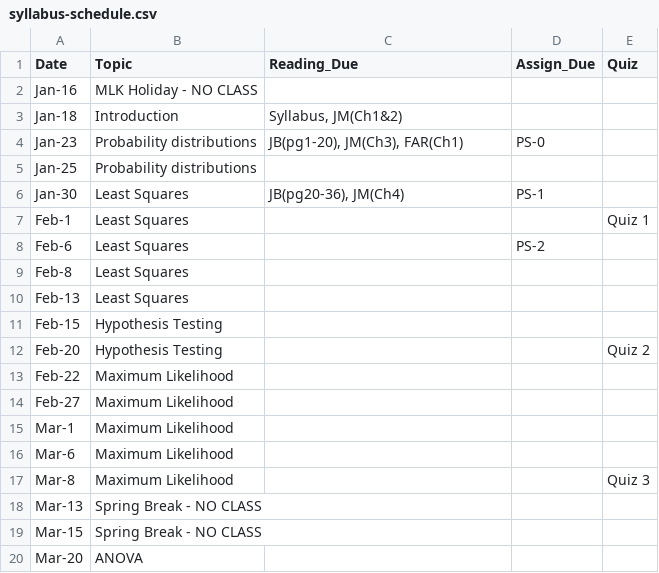
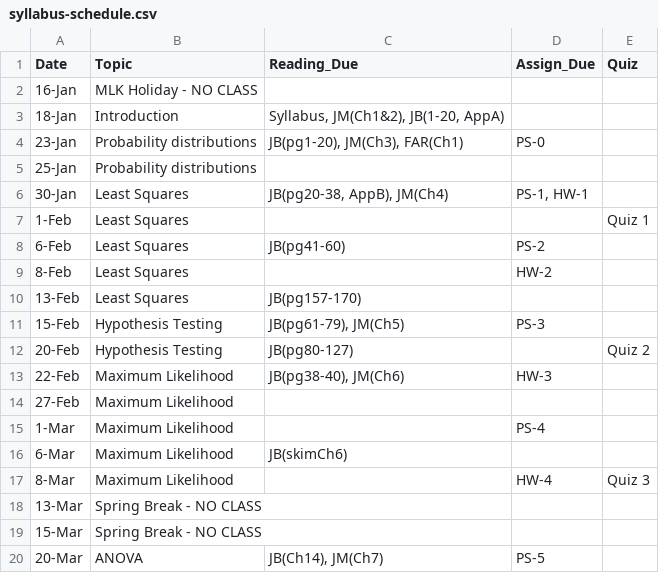
Before and after one commit to joseph-mihaljevic/inf511-book, a CSV file: _table-data/syllabus-schedule.csv, drawn as a sheet; only a part is shown; the diff covers the shown part only.

Commit message:
update syllabus, sched

```diff
--- a/_table-data/syllabus-schedule.csv
+++ b/_table-data/syllabus-schedule.csv
@@ -1,20 +1,20 @@
 Date,Topic,Reading_Due,Assign_Due,Quiz
-Jan-16,MLK Holiday - NO CLASS,,,
-Jan-18,Introduction,"Syllabus, JM(Ch1&2)",,
-Jan-23,Probability distributions ,"JB(pg1-20), JM(Ch3), FAR(Ch1)",PS-0,
-Jan-25,Probability distributions ,,,
-Jan-30,Least Squares,"JB(pg20-36), JM(Ch4)",PS-1,
-Feb-1,Least Squares,,,Quiz 1
-Feb-6,Least Squares,,PS-2,
-Feb-8,Least Squares,,,
-Feb-13,Least Squares,,,
-Feb-15,Hypothesis Testing,,,
-Feb-20,Hypothesis Testing,,,Quiz 2
-Feb-22,Maximum Likelihood,,,
-Feb-27,Maximum Likelihood,,,
-Mar-1,Maximum Likelihood,,,
-Mar-6,Maximum Likelihood,,,
-Mar-8,Maximum Likelihood,,,Quiz 3
-Mar-13,Spring Break - NO CLASS,,,
-Mar-15,Spring Break - NO CLASS,,,
-Mar-20,ANOVA,,,
+16-Jan,MLK Holiday - NO CLASS,,,
+18-Jan,Introduction,"Syllabus, JM(Ch1&2), JB(1-20, AppA)",,
+23-Jan,Probability distributions ,"JB(pg1-20), JM(Ch3), FAR(Ch1)",PS-0,
+25-Jan,Probability distributions ,,,
+30-Jan,Least Squares,"JB(pg20-38, AppB), JM(Ch4)","PS-1, HW-1",
+1-Feb,Least Squares,,,Quiz 1
+6-Feb,Least Squares,JB(pg41-60),PS-2,
+8-Feb,Least Squares,,HW-2,
+13-Feb,Least Squares,JB(pg157-170),,
+15-Feb,Hypothesis Testing,"JB(pg61-79), JM(Ch5)",PS-3,
+20-Feb,Hypothesis Testing,JB(pg80-127),,Quiz 2
+22-Feb,Maximum Likelihood,"JB(pg38-40), JM(Ch6)",HW-3,
+27-Feb,Maximum Likelihood,,,
+1-Mar,Maximum Likelihood,,PS-4,
+6-Mar,Maximum Likelihood,JB(skimCh6),,
+8-Mar,Maximum Likelihood,,HW-4,Quiz 3
+13-Mar,Spring Break - NO CLASS,,,
+15-Mar,Spring Break - NO CLASS,,,
+20-Mar,ANOVA,"JB(Ch14), JM(Ch7)",PS-5,
```
Also changed, not shown: 3 added rows, 3 removed rows and 15 edited cells elsewhere in this file, 6 other files.
